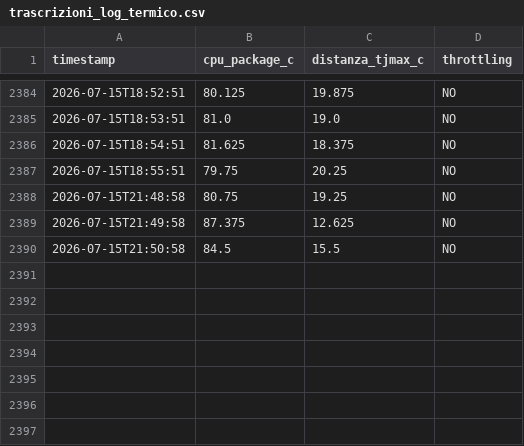
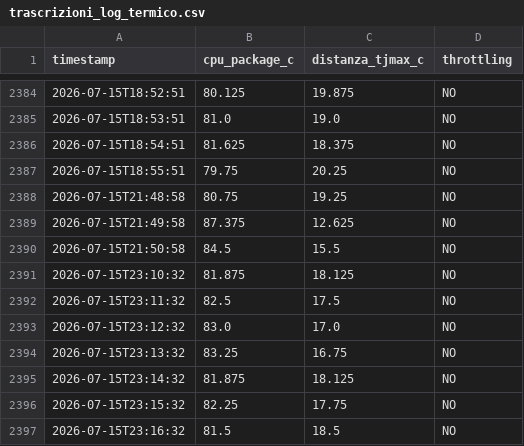
Before and after one commit to eddywebdesign/cloudfare_ilvolo, a CSV file: logs/trascrizioni_log_termico.csv, drawn as a sheet; only a part is shown, gaps mark what is left out.

Commit message:
Autocommit K16: batch trascrizione (1 file)

```diff
--- a/logs/trascrizioni_log_termico.csv
+++ b/logs/trascrizioni_log_termico.csv
@@ -2390 +2390,8 @@ timestamp,cpu_package_c,distanza_tjmax_c,throttling
 2026-07-15T21:50:58,84.5,15.5,NO
+2026-07-15T23:10:32,81.875,18.125,NO
+2026-07-15T23:11:32,82.5,17.5,NO
+2026-07-15T23:12:32,83.0,17.0,NO
+2026-07-15T23:13:32,83.25,16.75,NO
+2026-07-15T23:14:32,81.875,18.125,NO
+2026-07-15T23:15:32,82.25,17.75,NO
+2026-07-15T23:16:32,81.5,18.5,NO
```
